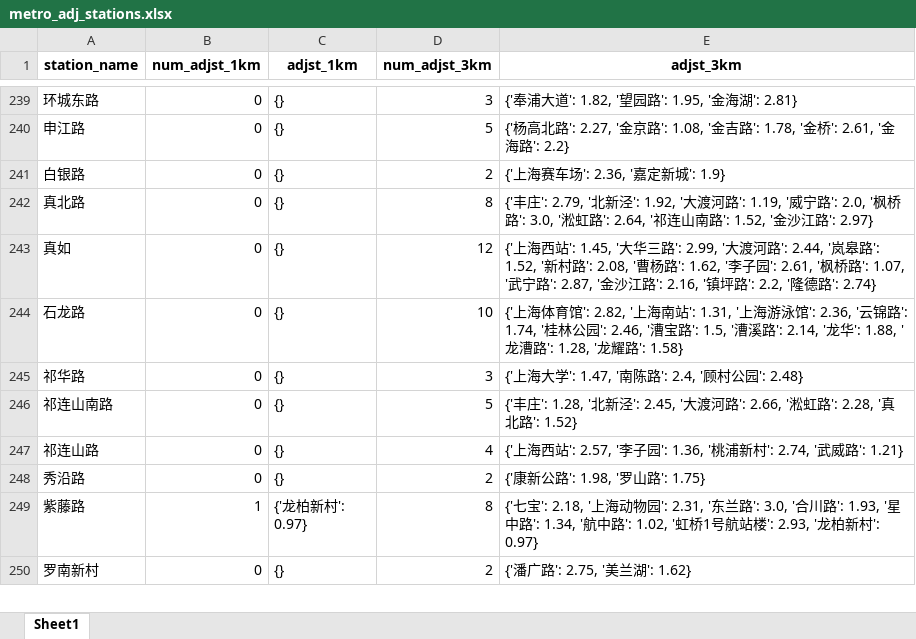
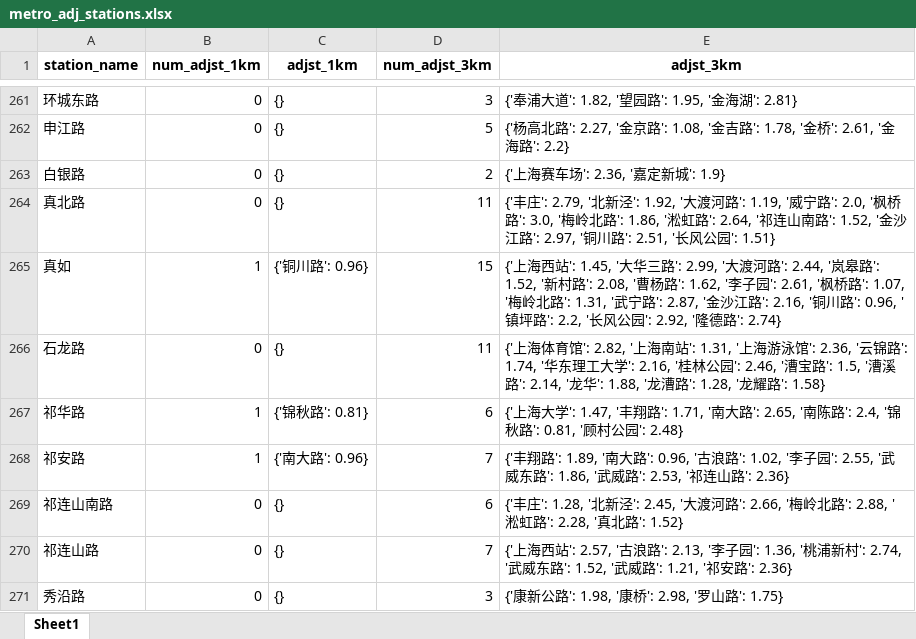
Before and after one commit to shishishu/python-mini-projects, an Excel workbook: city-metro-visualization/data/上海/metro_adj_stations.xlsx, sheet Sheet1, drawn as a sheet; only a part is shown, gaps mark what is left out; the shorter side is filled out with more unchanged rows; values as stored, in another font and other column widths than the file's, no borders; addresses are those after the commit; the diff covers the shown part only; the diff names each change by its address in the sheet, - before the commit and + after, or states it on an @@ line.

```diff
--- a/city-metro-visualization/data/上海/metro_adj_stations.xlsx (sheet Sheet1)
+++ b/city-metro-visualization/data/上海/metro_adj_stations.xlsx (sheet Sheet1)
-D264 (num_adjst_3km): 8
+D264 (num_adjst_3km): 11
-E264 (adjst_3km): …路': 3.0, '淞虹路': 2.64, '祁连山南路': 1.52, '金沙江路': 2.97}
+E264 (adjst_3km): …路': 3.0, '梅岭北路': 1.86, '淞虹路': 2.64, '祁连山南路': 1.52, '金沙江路': 2.97, '铜川路': 2.51, '长风公园': 1.51}
-B265 (num_adjst_1km): 0
+B265 (num_adjst_1km): 1
-C265 (adjst_1km): {}
+C265 (adjst_1km): {'铜川路': 0.96}
-D265 (num_adjst_3km): 12
+D265 (num_adjst_3km): 15
-E265 (adjst_3km): …路': 1.07, '武宁路': 2.87, '金沙江路': 2.16, '镇坪路': 2.2, '隆德路…
+E265 (adjst_3km): …路': 1.07, '梅岭北路': 1.31, '武宁路': 2.87, '金沙江路': 2.16, '铜川路': 0.96, '镇坪路': 2.2, '长风公园': 2.92, '隆德路…
-D266 (num_adjst_3km): 10
+D266 (num_adjst_3km): 11
-E266 (adjst_3km): …路': 1.74, '桂林公园…
+E266 (adjst_3km): …路': 1.74, '华东理工大学': 2.16, '桂林公园…
-B267 (num_adjst_1km): 0
+B267 (num_adjst_1km): 1
-C267 (adjst_1km): {}
+C267 (adjst_1km): {'锦秋路': 0.81}
-D267 (num_adjst_3km): 3
+D267 (num_adjst_3km): 6
-E267 (adjst_3km): …学': 1.47, '南陈路': 2.4, '顾村公…
+E267 (adjst_3km): …学': 1.47, '丰翔路': 1.71, '南大路': 2.65, '南陈路': 2.4, '锦秋路': 0.81, '顾村公…
+row 268: 祁安路 | 1 | {'南大路': 0.96} | 7 | {'丰翔路': 1.89, '南大路': 0.96, '古浪路': 1.02, '李子园': 2.55, '武威东路': 1.86, '武威路': 2.53, '祁连山路': 2.36}
-D269 (num_adjst_3km): 5
+D269 (num_adjst_3km): 6
-E269 (adjst_3km): …路': 2.66, '淞虹路':…
+E269 (adjst_3km): …路': 2.66, '梅岭北路': 2.88, '淞虹路':…
-D270 (num_adjst_3km): 4
+D270 (num_adjst_3km): 7
-E270 (adjst_3km): …站': 2.57, '李子园': 1.36, '桃浦新村': 2.74, '武威路': 1.21}
+E270 (adjst_3km): …站': 2.57, '古浪路': 2.13, '李子园': 1.36, '桃浦新村': 2.74, '武威东路': 1.52, '武威路': 1.21, '祁安路': 2.36}
-D271 (num_adjst_3km): 2
+D271 (num_adjst_3km): 3
-E271 (adjst_3km): {'康新公路': 1.98, '罗山路': 1.75}
+E271 (adjst_3km): {'康新公路': 1.98, '康桥': 2.98, '罗山路': 1.75}
```
Also changed, not shown: 35 added rows and 134 edited cells elsewhere in this sheet, city-metro-visualization/data/上海/basic_metro_info.xlsx, city-metro-visualization/data/上海/metro_exchange_lines.xlsx, 16 other files.
